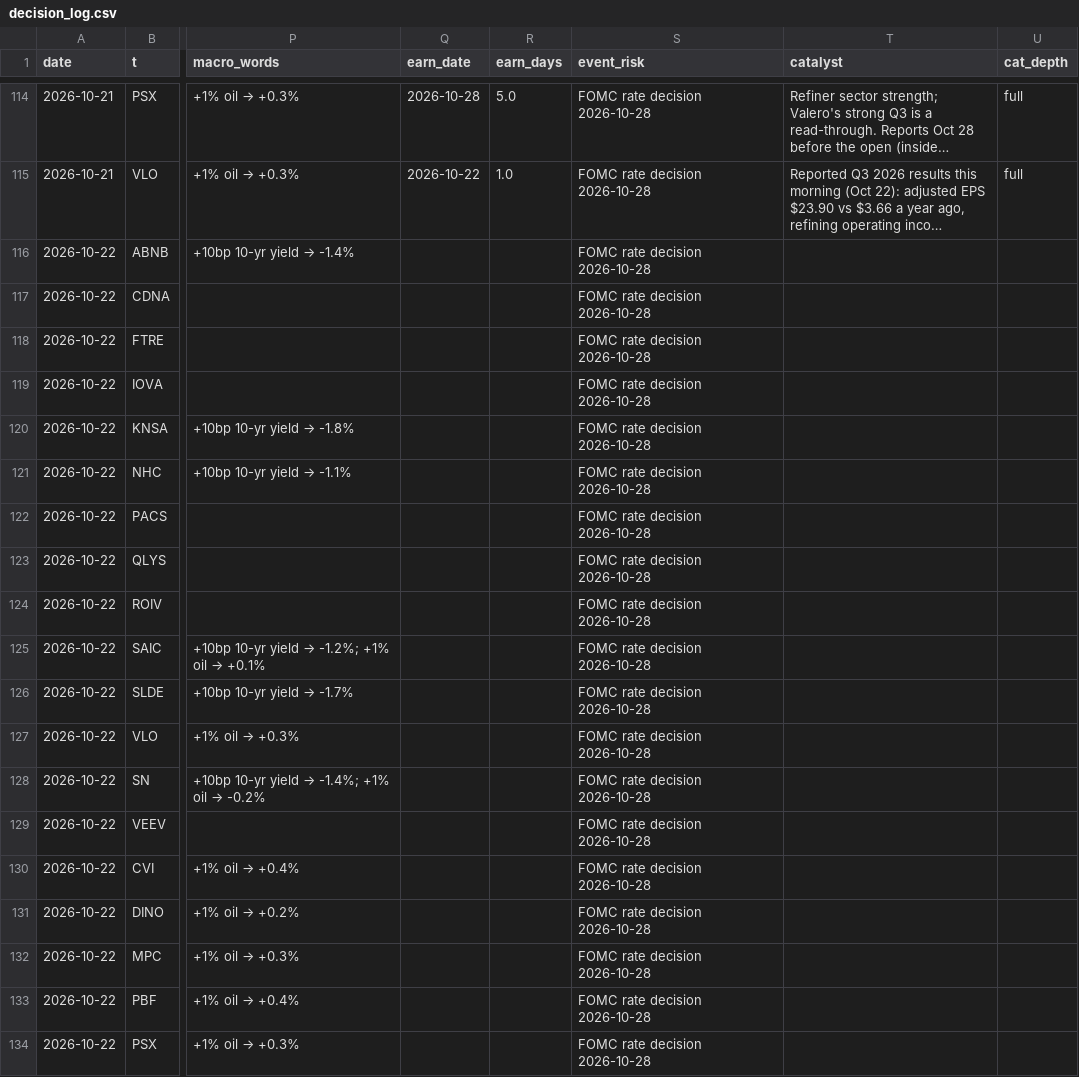
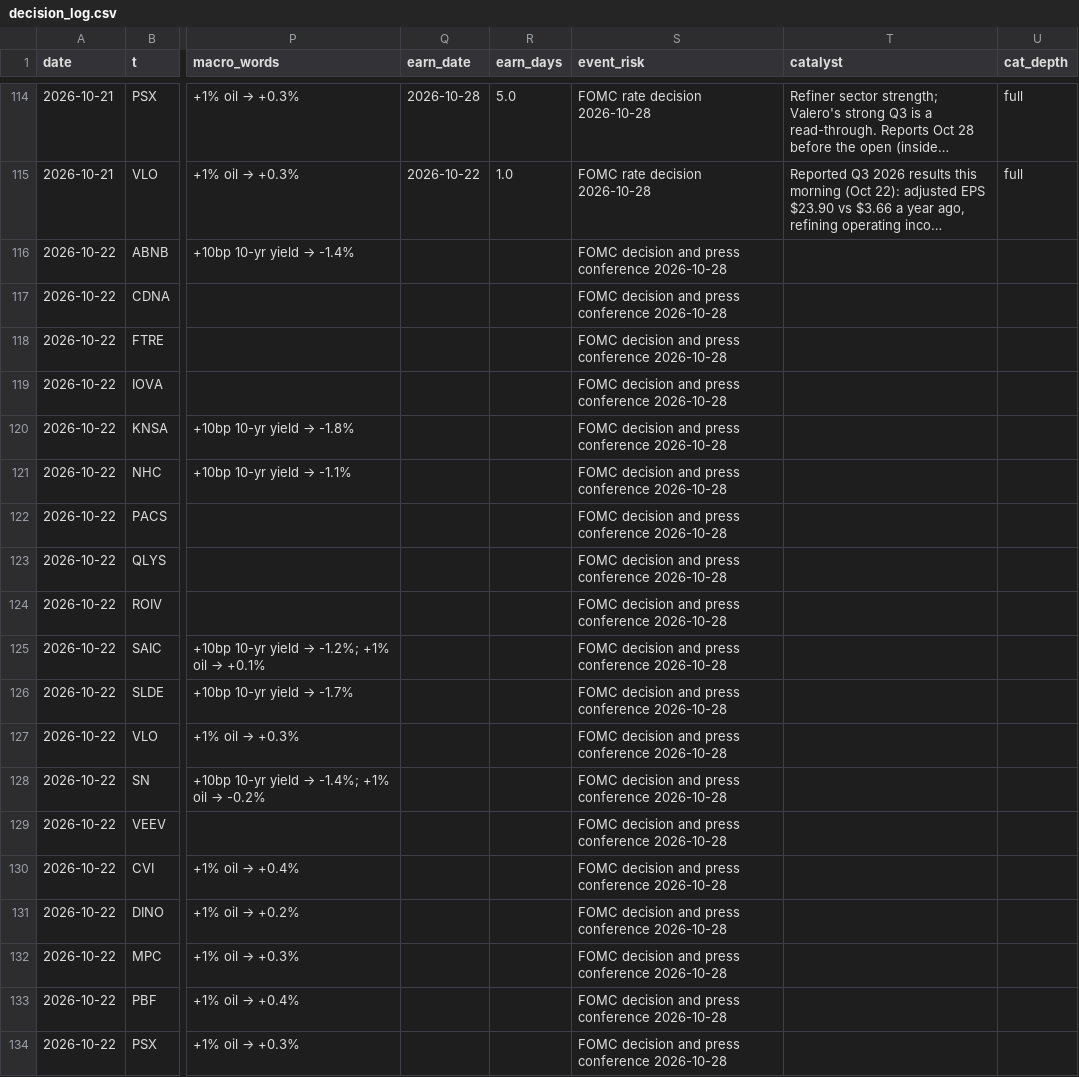
Before and after one commit to az123-stack/breadth-monitor, a CSV file: data/decision_log.csv, drawn as a sheet; only a part is shown, gaps mark what is left out; long unchanged cells end in …; the diff names each change by its address in the sheet, - before the commit and + after, or states it on an @@ line.

Commit message:
Rebuild with agent input (macro_brief)

```diff
--- a/data/decision_log.csv
+++ b/data/decision_log.csv
-S116:S134 (event_risk): FOMC rate decision 2026-10-28
+S116:S134 (event_risk): FOMC decision and press conference 2026-10-28
```
Also changed, not shown: 2 other files.
